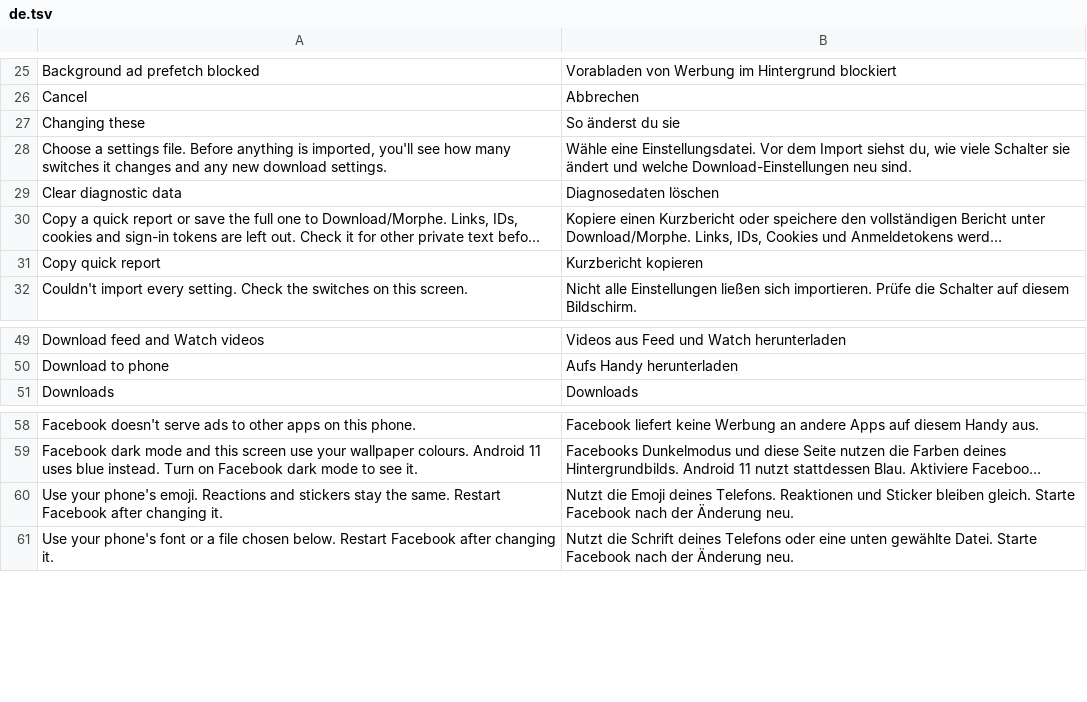
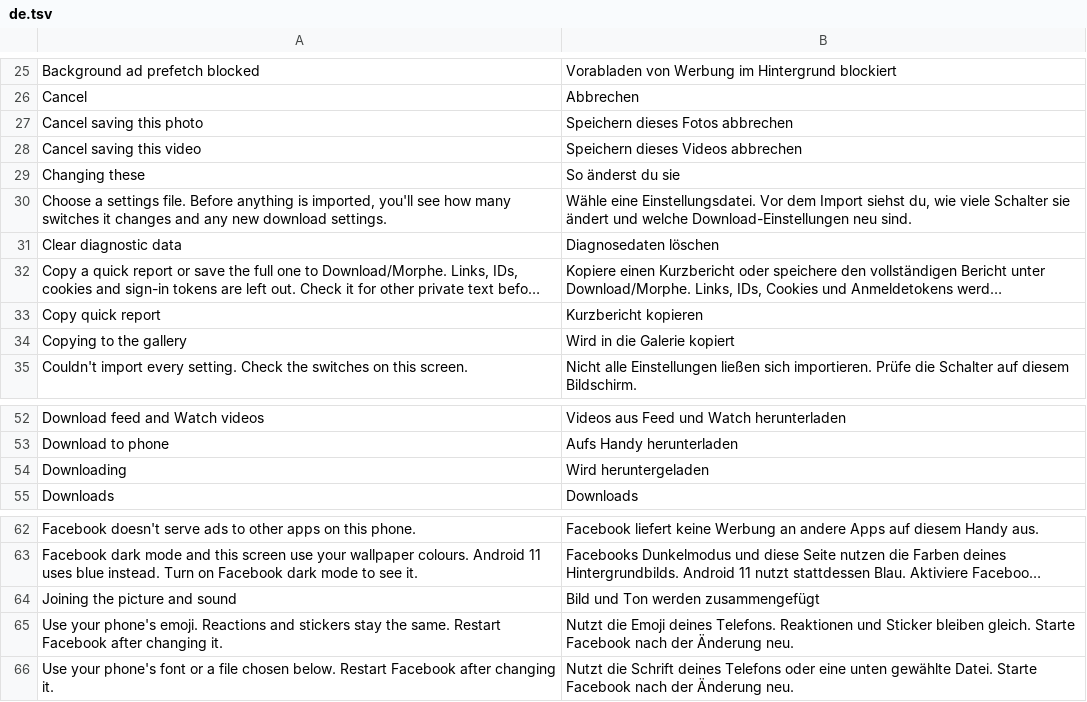
Before and after one commit to SA-SUJON/HushFacebook, a TSV file: extensions/shared/library/src/main/l10n/de.tsv, drawn as a sheet; only a part is shown, gaps mark what is left out; long unchanged cells end in …; the diff names each change by its address in the sheet, - before the commit and + after, or states it on an @@ line.

Commit message:
feat(downloads): list running saves with Cancel under Downloads in settings
The save notification was the only place to follow or stop a save. With
Facebook's notifications off, or the saves channel switched off, a save
could not be cancelled at all.

WHEN a save is running, the Downloads page of Hushfacebook's settings
SHALL list it first with its kind, its phase (downloading, joining the
picture and sound, copying to the gallery), its progress while it
downloads and an accessible Cancel button. This SHALL hold with app-wide
and channel-only notification denial, and saving SHALL NOT ask for a
permission. WHEN a save ends it SHALL leave the list; a page rebuilt by
rotation SHALL list each save once; nothing about a save SHALL be stored.

SaveControl becomes the registry the page reads: running() snapshots
(number, kind, phase, bytes, no address or name), watchers told on start,
phase change, end and at most twice a second while downloading, and the
same cancel() the notification uses, so the corrected remux cancel path
applies (DashJoinTest cancels a joining save through it). Downloader's
Progress gains joining() and saving() defaults. The page adds and removes
rows as saves start and end, but changes a row's text in place, since
the navigation adapter rebuilds rows and a rebuilt row loses a tap on its
button. Rendered with Robolectric native graphics and inspected.

```diff
--- a/extensions/shared/library/src/main/l10n/de.tsv
+++ b/extensions/shared/library/src/main/l10n/de.tsv
+row 27: Cancel saving this photo | Speichern dieses Fotos abbrechen
+row 28: Cancel saving this video | Speichern dieses Videos abbrechen
+row 34: Copying to the gallery | Wird in die Galerie kopiert
+row 54: Downloading | Wird heruntergeladen
+row 64: Joining the picture and sound | Bild und Ton werden zusammengefügt
```
Also changed, not shown: extensions/shared/library/src/main/l10n/es.tsv, extensions/shared/library/src/main/l10n/in.tsv, 12 other files.
